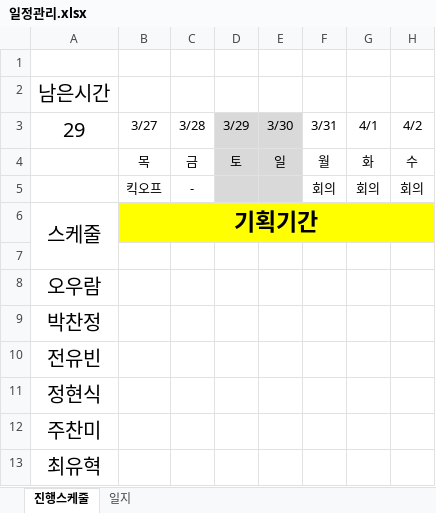
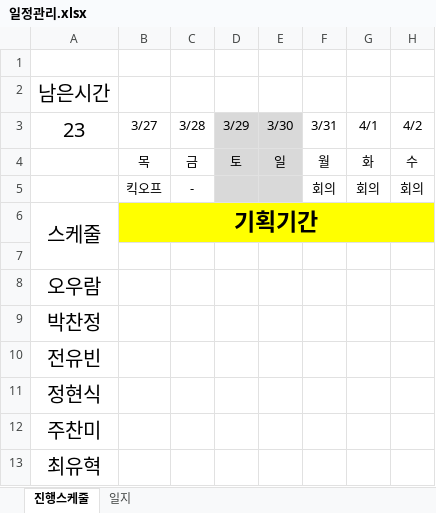
Before and after one commit to ogremage01/joblessFriends, an Excel workbook: 0_일정관리/일정관리.xlsx, sheet 진행스케줄, drawn as a sheet; only a part is shown; values as stored, in another font and other column widths than the file's, no borders; the diff names each change by its address in the sheet, - before the commit and + after, or states it on an @@ line.

```diff
--- a/0_일정관리/일정관리.xlsx (sheet 진행스케줄)
+++ b/0_일정관리/일정관리.xlsx (sheet 진행스케줄)
-A3: 29
+A3: 23
```
Also changed, not shown: sheet 일지.
